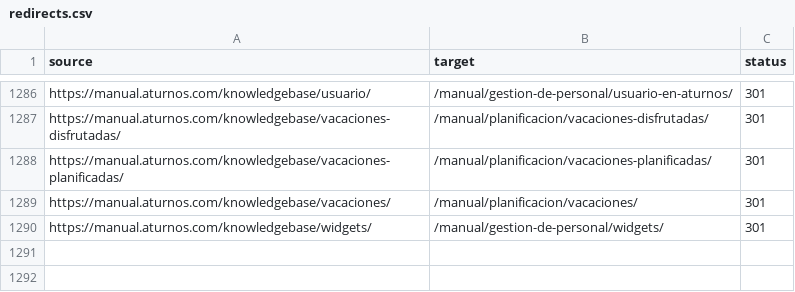
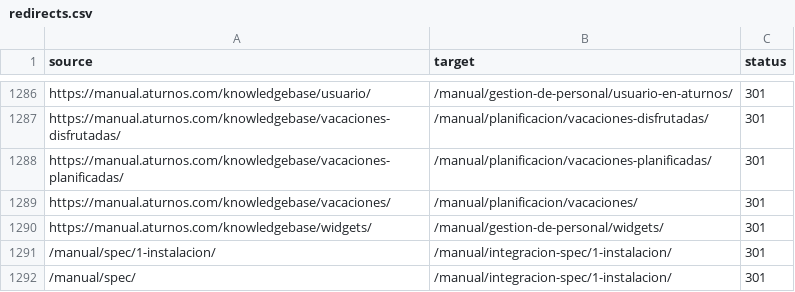
Before and after one commit to pgayos/ATURNOS-MANUAL, a CSV file: redirects/redirects.csv, drawn as a sheet; only a part is shown, gaps mark what is left out; the diff names each change by its address in the sheet, - before the commit and + after, or states it on an @@ line.

```diff
--- a/redirects/redirects.csv
+++ b/redirects/redirects.csv
+row 1291: /manual/spec/1-instalacion/ | /manual/integracion-spec/1-instalacion/ | 301
+row 1292: /manual/spec/ | /manual/integracion-spec/1-instalacion/ | 301
```
Also changed, not shown: 2 other files.
